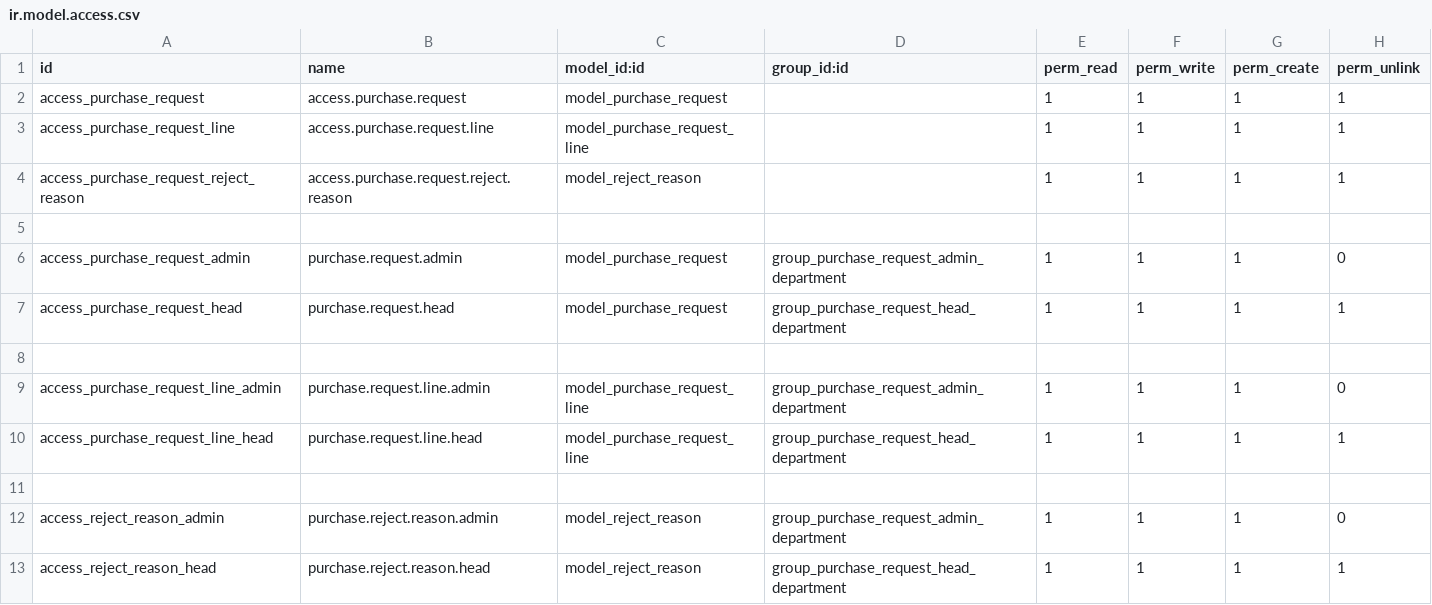
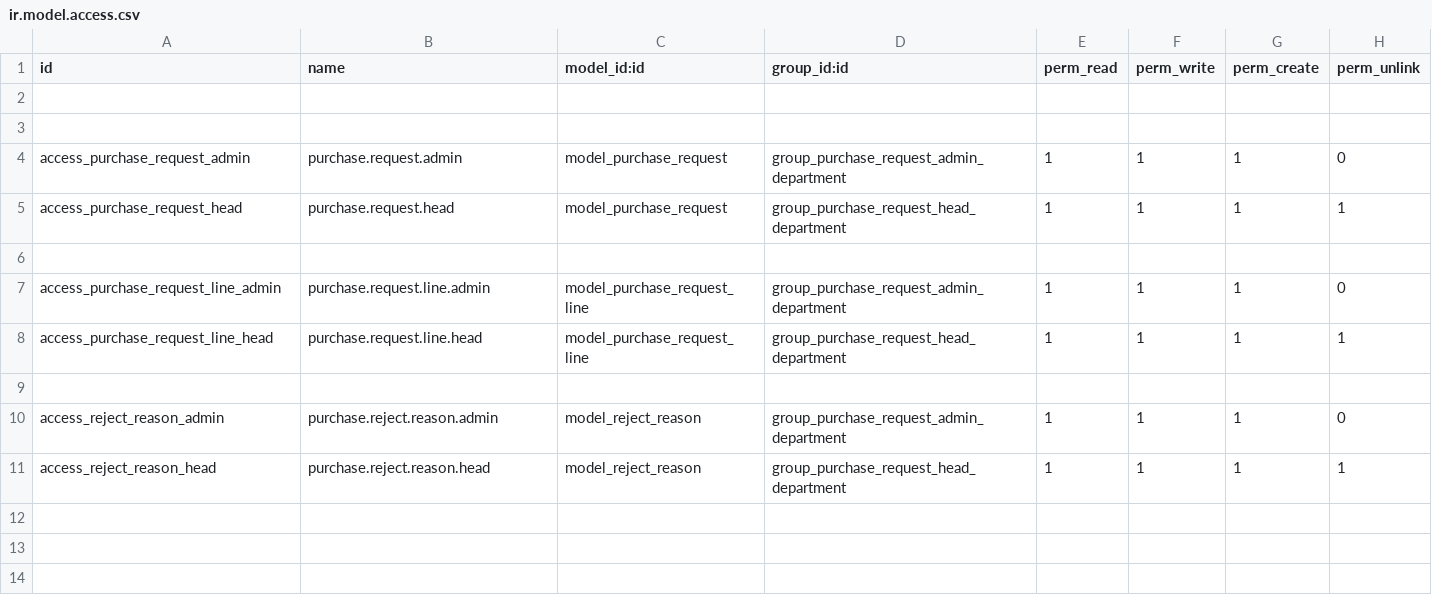
Before and after one commit to zyn1030z/purchase, a CSV file: security/ir.model.access.csv, drawn as a sheet; the diff names each change by its address in the sheet, - before the commit and + after, or states it on an @@ line.

```diff
--- a/security/ir.model.access.csv
+++ b/security/ir.model.access.csv
-row 2: access_purchase_request | access.purchase.request | model_purchase_request |  | 1 | 1 | 1 | 1
+row 2: (empty)
-row 3: access_purchase_request_line | access.purchase.request.line | model_purchase_request_line |  | 1 | 1 | 1 | 1
-row 4: access_purchase_request_reject_reason | access.purchase.request.reject.reason | model_reject_reason |  | 1 | 1 | 1 | 1
```
Also changed, not shown: 6 other files.
